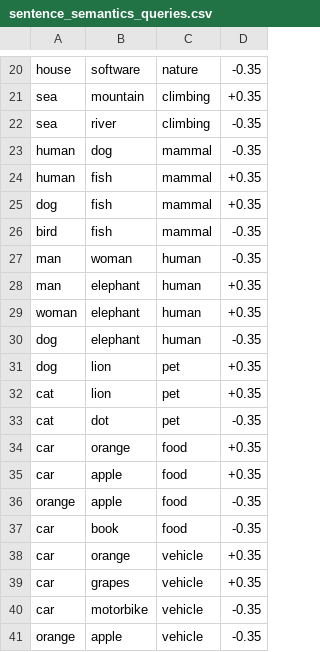
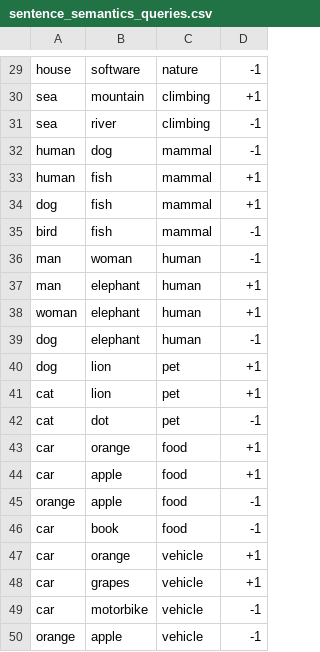
Before and after one commit to sysang/word-prepresentation-training, a CSV file: sentence_semantics_queries.csv, drawn as a sheet; only a part is shown, gaps mark what is left out; addresses are those after the commit; the diff covers the shown part only; the diff names each change by its address in the sheet, - before the commit and + after, or states it on an @@ line.

```diff
--- a/sentence_semantics_queries.csv
+++ b/sentence_semantics_queries.csv
-D29: -0.35
+D29: -1
-D30: +0.35
+D30: +1
-D31:D32: -0.35
+D31:D32: -1
-D33:D34: +0.35
+D33:D34: +1
-D35:D36: -0.35
+D35:D36: -1
-D37:D38: +0.35
+D37:D38: +1
-D39: -0.35
+D39: -1
-D40:D41: +0.35
+D40:D41: +1
-D42: -0.35
+D42: -1
-D43:D44: +0.35
+D43:D44: +1
-D45:D46: -0.35
+D45:D46: -1
-D47:D48: +0.35
+D47:D48: +1
-D49:D50: -0.35
+D49:D50: -1
```
Also changed, not shown: 9 added rows and 20 edited cells elsewhere in this file, 7 other files.
